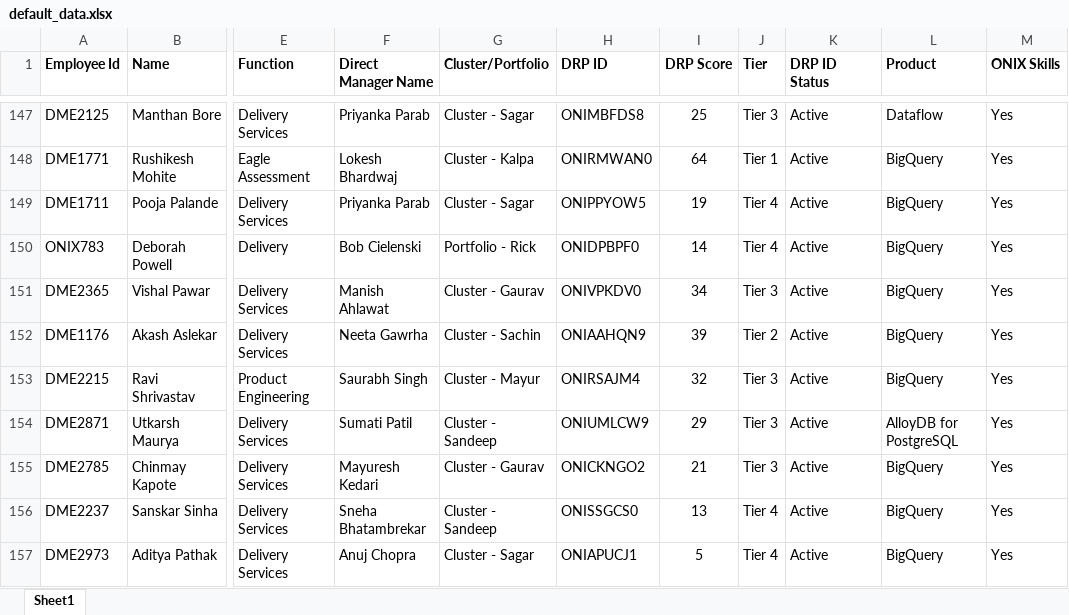
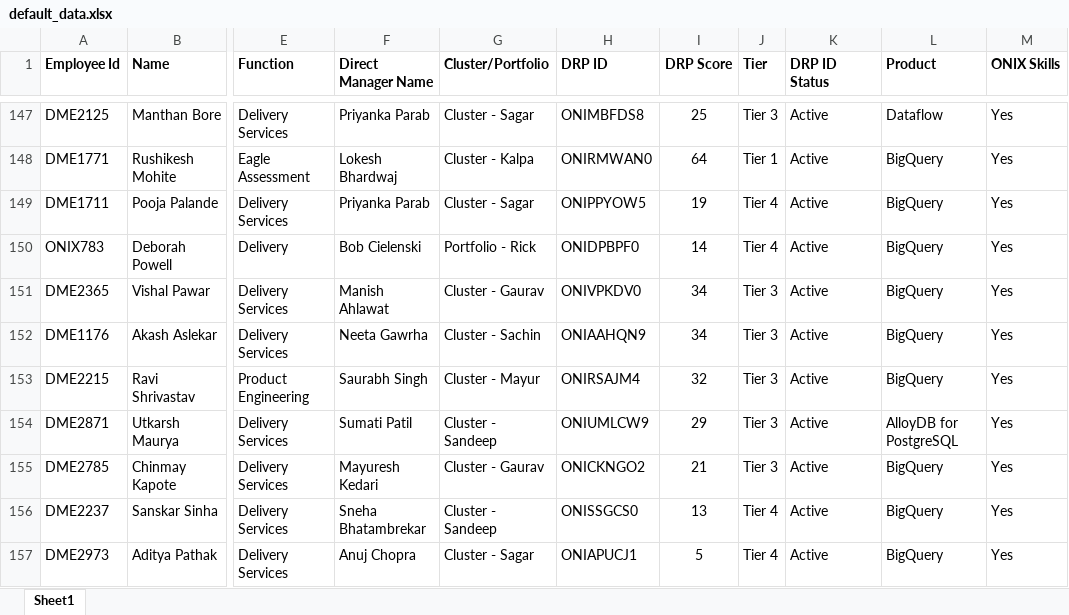
Before and after one commit to nikhilshelke-spec/onix-drp-portal, an Excel workbook: data/default_data.xlsx, sheet Sheet1, drawn as a sheet; only a part is shown, gaps mark what is left out; values as stored, in another font and other column widths than the file's, no borders; charts and pictures not drawn; the diff covers the shown part only; the diff names each change by its address in the sheet, - before the commit and + after, or states it on an @@ line.

```diff
--- a/data/default_data.xlsx (sheet Sheet1)
+++ b/data/default_data.xlsx (sheet Sheet1)
-I152 (DRP Score): 39
+I152 (DRP Score): 34
-J152 (Tier): Tier 2
+J152 (Tier): Tier 3
```
Also changed, not shown: 27 added rows and 27 removed rows elsewhere in this sheet, formulas that keep their value, 2 other files.
